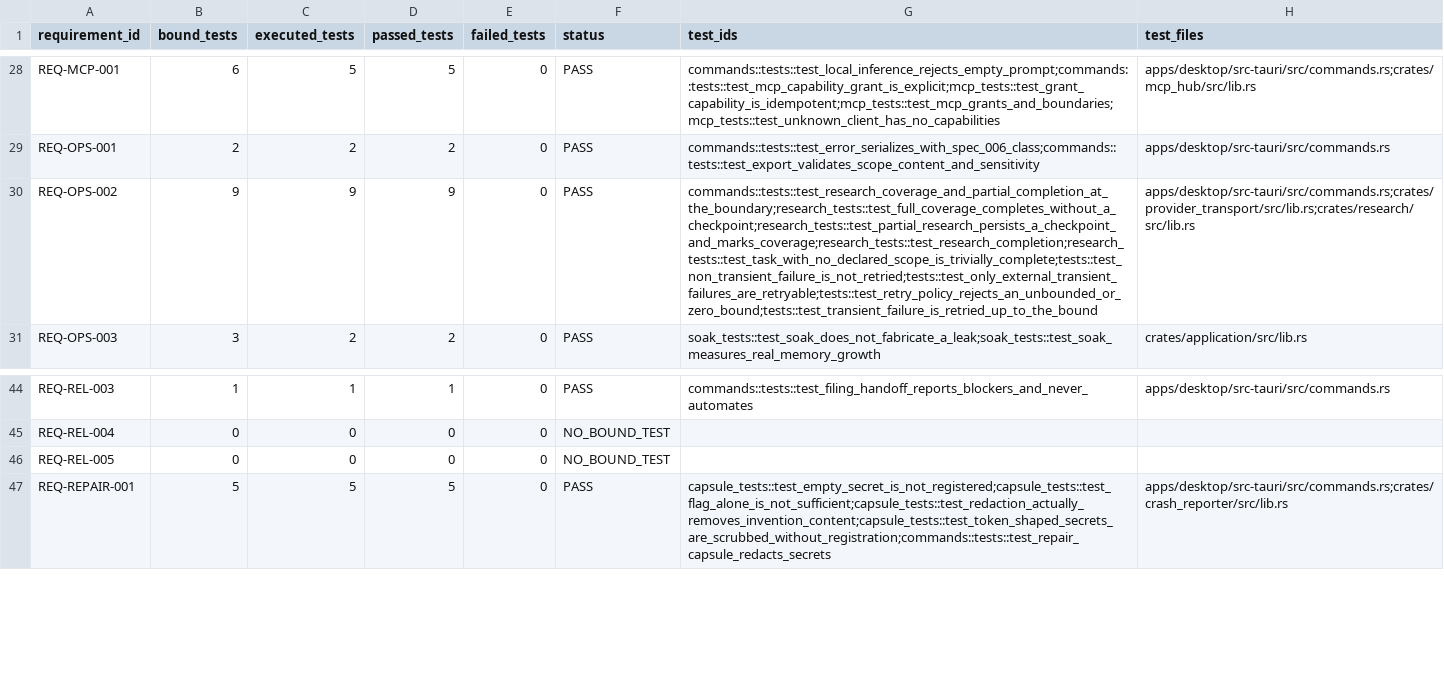
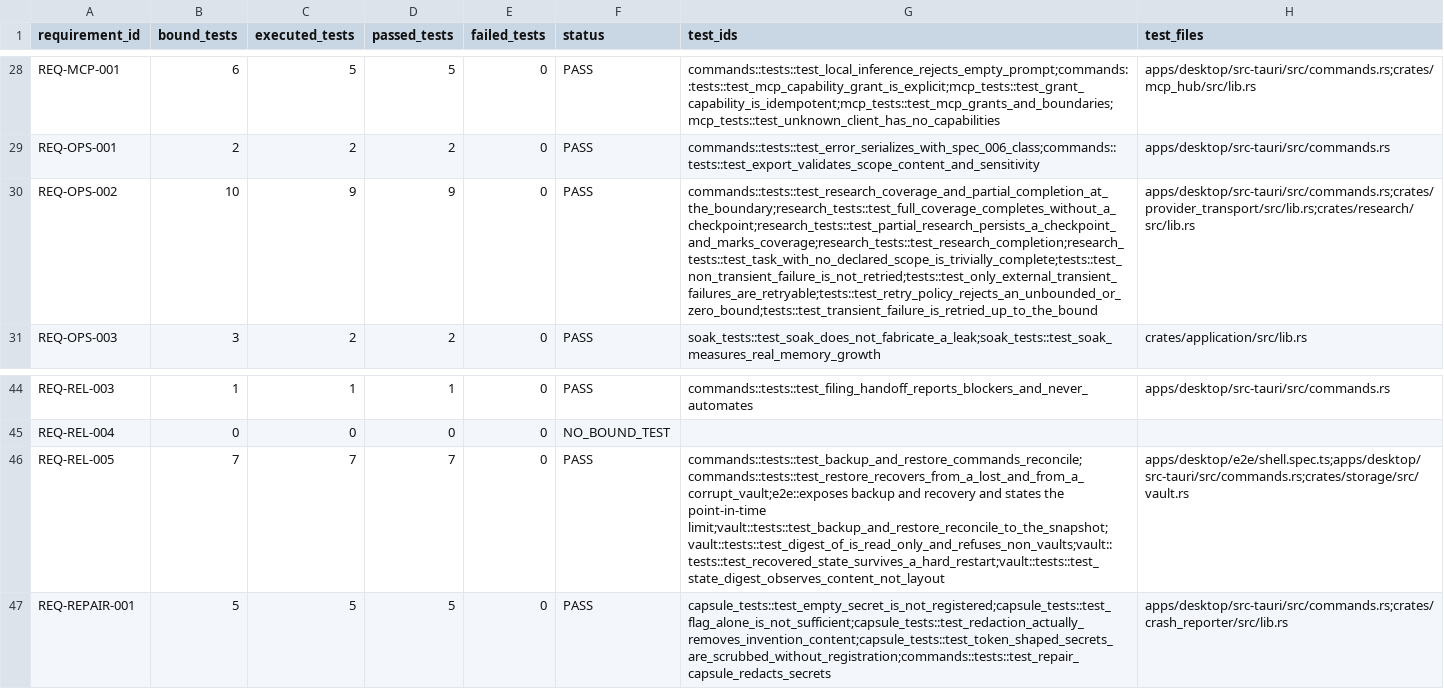
Before and after one commit to dominator509/linchpin-graphlock, a CSV file: .agent/verification/REQUIREMENT_TRACEABILITY.csv, drawn as a sheet; only a part is shown, gaps mark what is left out; the diff names each change by its address in the sheet, - before the commit and + after, or states it on an @@ line.

```diff
--- a/.agent/verification/REQUIREMENT_TRACEABILITY.csv
+++ b/.agent/verification/REQUIREMENT_TRACEABILITY.csv
-B30 (bound_tests): 9
+B30 (bound_tests): 10
-B46 (bound_tests): 0
+B46 (bound_tests): 7
-C46 (executed_tests): 0
+C46 (executed_tests): 7
-D46 (passed_tests): 0
+D46 (passed_tests): 7
-F46 (status): NO_BOUND_TEST
+F46 (status): PASS
-G46 (test_ids): (empty)
+G46 (test_ids): commands::tests::test_backup_and_restore_commands_reconcile;commands::tests::test_restore_recovers_from_a_lost_and_from_a_corrupt_vault;e2e::exposes backup and recovery and states the point-in-time limit;vault::tests::test_backup_and_restore_reconcile_to_the_snapshot;vault::tests::test_digest_of_is_read_only_and_refuses_non_vaults;vault::tests::test_recovered_state_survives_a_hard_restart;vault::tests::test_state_digest_observes_content_not_layout
-H46 (test_files): (empty)
+H46 (test_files): apps/desktop/e2e/shell.spec.ts;apps/desktop/src-tauri/src/commands.rs;crates/storage/src/vault.rs
```
Also changed, not shown: .agent/verification/REACHABILITY.csv, 36 other files.
